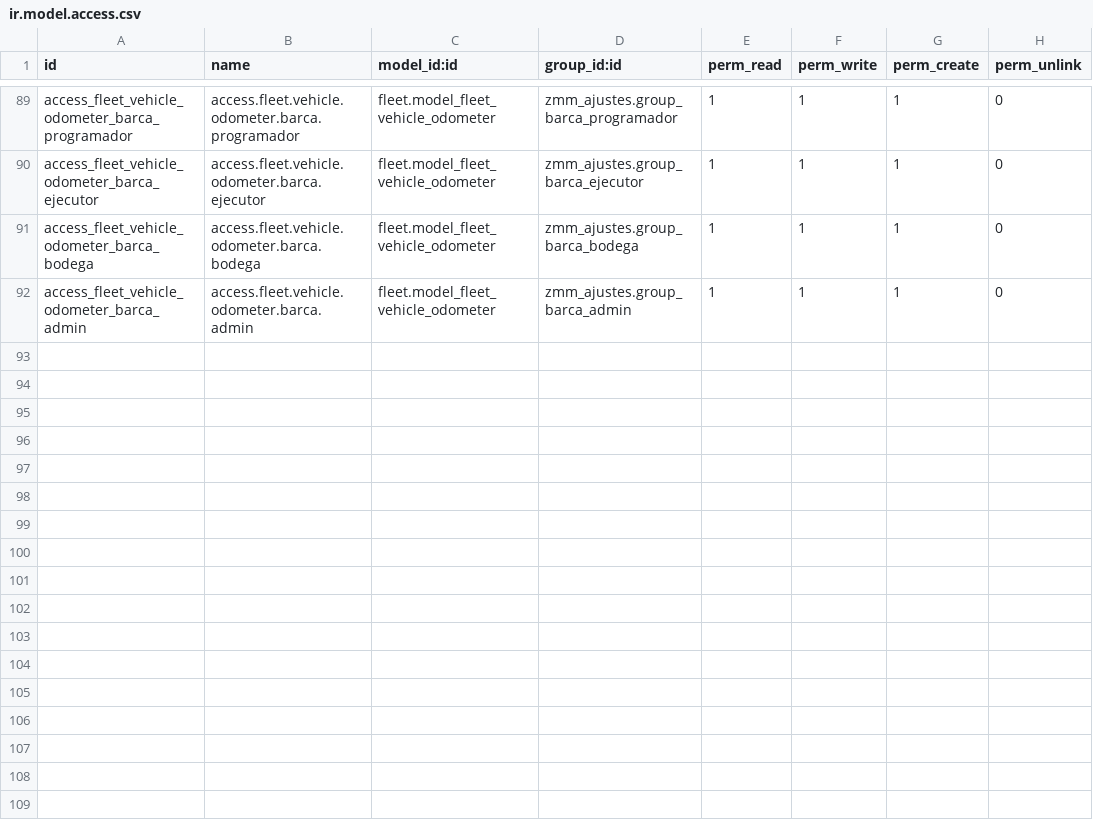
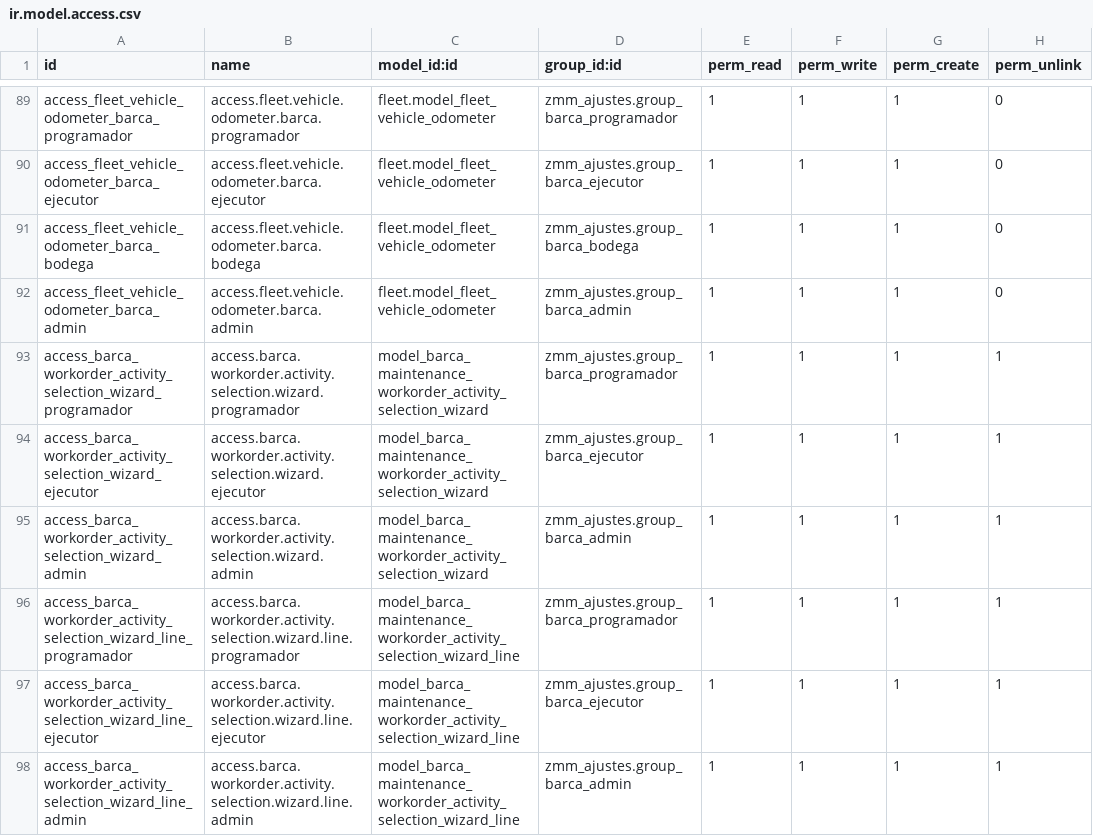
Before and after one commit to lbadilla2021/zmm_ajustes, a CSV file: security/ir.model.access.csv, drawn as a sheet; only a part is shown, gaps mark what is left out.

```diff
--- a/security/ir.model.access.csv
+++ b/security/ir.model.access.csv
@@ -92 +92,7 @@ access_fleet_vehicle_odometer_barca_bodega,access.fleet.vehicle.odometer.barca.b
 access_fleet_vehicle_odometer_barca_admin,access.fleet.vehicle.odometer.barca.admin,fleet.model_fleet_vehicle_odometer,zmm_ajustes.group_barca_admin,1,1,1,0
+access_barca_workorder_activity_selection_wizard_programador,access.barca.workorder.activity.selection.wizard.programador,model_barca_maintenance_workorder_activity_selection_wizard,zmm_ajustes.group_barca_programador,1,1,1,1
+access_barca_workorder_activity_selection_wizard_ejecutor,access.barca.workorder.activity.selection.wizard.ejecutor,model_barca_maintenance_workorder_activity_selection_wizard,zmm_ajustes.group_barca_ejecutor,1,1,1,1
+access_barca_workorder_activity_selection_wizard_admin,access.barca.workorder.activity.selection.wizard.admin,model_barca_maintenance_workorder_activity_selection_wizard,zmm_ajustes.group_barca_admin,1,1,1,1
+access_barca_workorder_activity_selection_wizard_line_programador,access.barca.workorder.activity.selection.wizard.line.programador,model_barca_maintenance_workorder_activity_selection_wizard_line,zmm_ajustes.group_barca_programador,1,1,1,1
+access_barca_workorder_activity_selection_wizard_line_ejecutor,access.barca.workorder.activity.selection.wizard.line.ejecutor,model_barca_maintenance_workorder_activity_selection_wizard_line,zmm_ajustes.group_barca_ejecutor,1,1,1,1
+access_barca_workorder_activity_selection_wizard_line_admin,access.barca.workorder.activity.selection.wizard.line.admin,model_barca_maintenance_workorder_activity_selection_wizard_line,zmm_ajustes.group_barca_admin,1,1,1,1
```
Also changed, not shown: 29 other files.
